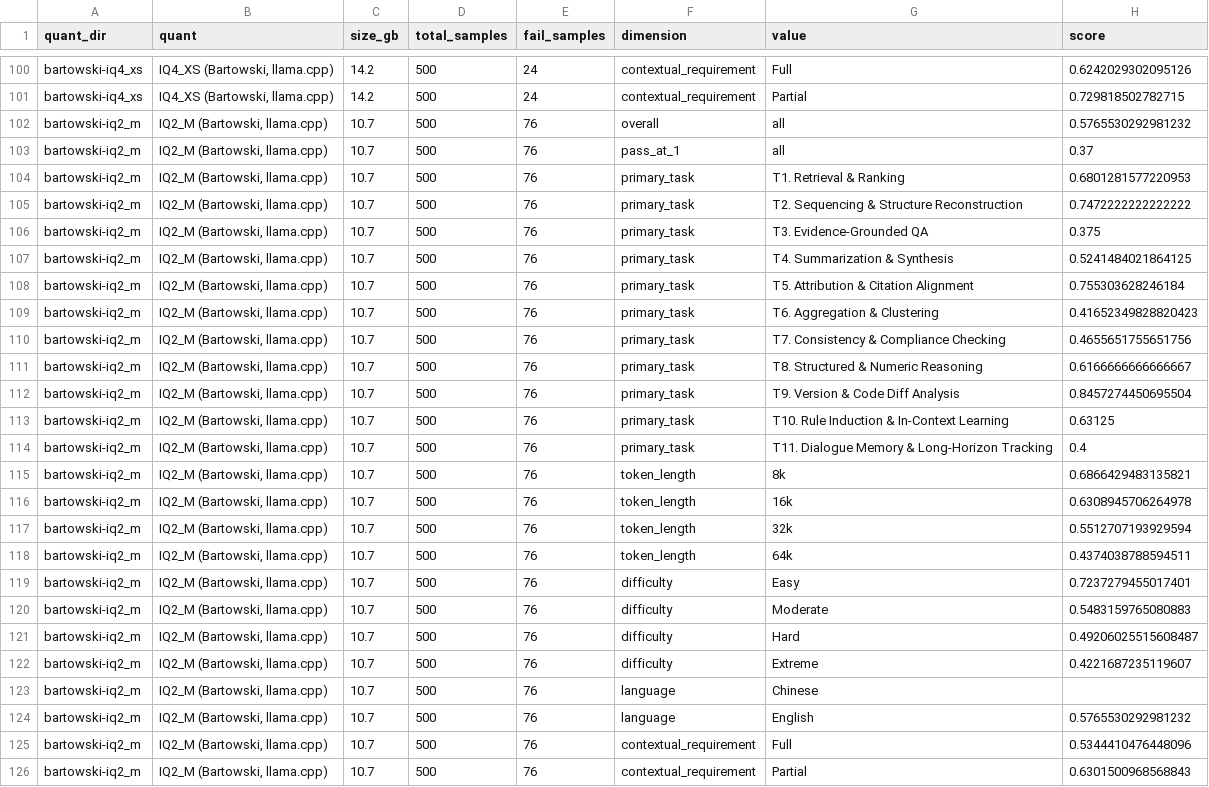
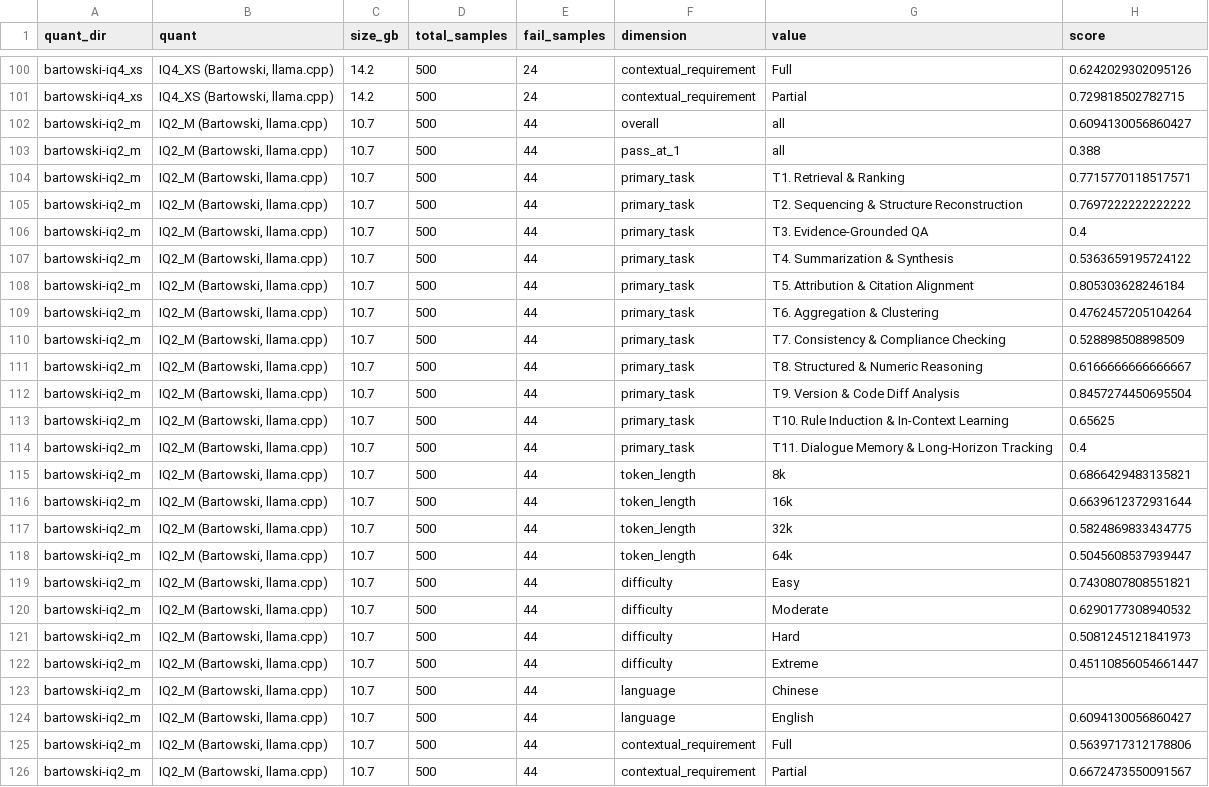
Before and after one commit to codeandcodes/gemma4-bench, a CSV file: dashboard.csv, drawn as a sheet; only a part is shown, gaps mark what is left out.

```diff
--- a/dashboard.csv
+++ b/dashboard.csv
@@ -101,26 +101,26 @@ bartowski-iq4_xs,"IQ4_XS (Bartowski, llama.cpp)",14.2,500,24,contextual_requirem
 bartowski-iq4_xs,"IQ4_XS (Bartowski, llama.cpp)",14.2,500,24,contextual_requirement,Partial,0.729818502782715
-bartowski-iq2_m,"IQ2_M (Bartowski, llama.cpp)",10.7,500,76,overall,all,0.5765530292981232
-bartowski-iq2_m,"IQ2_M (Bartowski, llama.cpp)",10.7,500,76,pass_at_1,all,0.37
-bartowski-iq2_m,"IQ2_M (Bartowski, llama.cpp)",10.7,500,76,primary_task,T1. Retrieval & Ranking,0.6801281577220953
-bartowski-iq2_m,"IQ2_M (Bartowski, llama.cpp)",10.7,500,76,primary_task,T2. Sequencing & Structure Reconstruction,0.7472222222222222
-bartowski-iq2_m,"IQ2_M (Bartowski, llama.cpp)",10.7,500,76,primary_task,T3. Evidence-Grounded QA,0.375
-bartowski-iq2_m,"IQ2_M (Bartowski, llama.cpp)",10.7,500,76,primary_task,T4. Summarization & Synthesis,0.5241484021864125
-bartowski-iq2_m,"IQ2_M (Bartowski, llama.cpp)",10.7,500,76,primary_task,T5. Attribution & Citation Alignment,0.755303628246184
-bartowski-iq2_m,"IQ2_M (Bartowski, llama.cpp)",10.7,500,76,primary_task,T6. Aggregation & Clustering,0.41652349828820423
-bartowski-iq2_m,"IQ2_M (Bartowski, llama.cpp)",10.7,500,76,primary_task,T7. Consistency & Compliance Checking,0.4655651755651756
-bartowski-iq2_m,"IQ2_M (Bartowski, llama.cpp)",10.7,500,76,primary_task,T8. Structured & Numeric Reasoning,0.6166666666666667
-bartowski-iq2_m,"IQ2_M (Bartowski, llama.cpp)",10.7,500,76,primary_task,T9. Version & Code Diff Analysis,0.8457274450695504
-bartowski-iq2_m,"IQ2_M (Bartowski, llama.cpp)",10.7,500,76,primary_task,T10. Rule Induction & In-Context Learning,0.63125
-bartowski-iq2_m,"IQ2_M (Bartowski, llama.cpp)",10.7,500,76,primary_task,T11. Dialogue Memory & Long-Horizon Tracking,0.4
-bartowski-iq2_m,"IQ2_M (Bartowski, llama.cpp)",10.7,500,76,token_length,8k,0.6866429483135821
-bartowski-iq2_m,"IQ2_M (Bartowski, llama.cpp)",10.7,500,76,token_length,16k,0.6308945706264978
-bartowski-iq2_m,"IQ2_M (Bartowski, llama.cpp)",10.7,500,76,token_length,32k,0.5512707193929594
-bartowski-iq2_m,"IQ2_M (Bartowski, llama.cpp)",10.7,500,76,token_length,64k,0.4374038788594511
-bartowski-iq2_m,"IQ2_M (Bartowski, llama.cpp)",10.7,500,76,difficulty,Easy,0.7237279455017401
-bartowski-iq2_m,"IQ2_M (Bartowski, llama.cpp)",10.7,500,76,difficulty,Moderate,0.5483159765080883
-bartowski-iq2_m,"IQ2_M (Bartowski, llama.cpp)",10.7,500,76,difficulty,Hard,0.49206025515608487
-bartowski-iq2_m,"IQ2_M (Bartowski, llama.cpp)",10.7,500,76,difficulty,Extreme,0.4221687235119607
-bartowski-iq2_m,"IQ2_M (Bartowski, llama.cpp)",10.7,500,76,language,Chinese,
-bartowski-iq2_m,"IQ2_M (Bartowski, llama.cpp)",10.7,500,76,language,English,0.5765530292981232
-bartowski-iq2_m,"IQ2_M (Bartowski, llama.cpp)",10.7,500,76,contextual_requirement,Full,0.5344410476448096
-bartowski-iq2_m,"IQ2_M (Bartowski, llama.cpp)",10.7,500,76,contextual_requirement,Partial,0.6301500968568843
+bartowski-iq2_m,"IQ2_M (Bartowski, llama.cpp)",10.7,500,44,overall,all,0.6094130056860427
+bartowski-iq2_m,"IQ2_M (Bartowski, llama.cpp)",10.7,500,44,pass_at_1,all,0.388
+bartowski-iq2_m,"IQ2_M (Bartowski, llama.cpp)",10.7,500,44,primary_task,T1. Retrieval & Ranking,0.7715770118517571
+bartowski-iq2_m,"IQ2_M (Bartowski, llama.cpp)",10.7,500,44,primary_task,T2. Sequencing & Structure Reconstruction,0.7697222222222222
+bartowski-iq2_m,"IQ2_M (Bartowski, llama.cpp)",10.7,500,44,primary_task,T3. Evidence-Grounded QA,0.4
+bartowski-iq2_m,"IQ2_M (Bartowski, llama.cpp)",10.7,500,44,primary_task,T4. Summarization & Synthesis,0.5363659195724122
+bartowski-iq2_m,"IQ2_M (Bartowski, llama.cpp)",10.7,500,44,primary_task,T5. Attribution & Citation Alignment,0.805303628246184
+bartowski-iq2_m,"IQ2_M (Bartowski, llama.cpp)",10.7,500,44,primary_task,T6. Aggregation & Clustering,0.4762457205104264
+bartowski-iq2_m,"IQ2_M (Bartowski, llama.cpp)",10.7,500,44,primary_task,T7. Consistency & Compliance Checking,0.528898508898509
+bartowski-iq2_m,"IQ2_M (Bartowski, llama.cpp)",10.7,500,44,primary_task,T8. Structured & Numeric Reasoning,0.6166666666666667
+bartowski-iq2_m,"IQ2_M (Bartowski, llama.cpp)",10.7,500,44,primary_task,T9. Version & Code Diff Analysis,0.8457274450695504
+bartowski-iq2_m,"IQ2_M (Bartowski, llama.cpp)",10.7,500,44,primary_task,T10. Rule Induction & In-Context Learning,0.65625
+bartowski-iq2_m,"IQ2_M (Bartowski, llama.cpp)",10.7,500,44,primary_task,T11. Dialogue Memory & Long-Horizon Tracking,0.4
+bartowski-iq2_m,"IQ2_M (Bartowski, llama.cpp)",10.7,500,44,token_length,8k,0.6866429483135821
+bartowski-iq2_m,"IQ2_M (Bartowski, llama.cpp)",10.7,500,44,token_length,16k,0.6639612372931644
+bartowski-iq2_m,"IQ2_M (Bartowski, llama.cpp)",10.7,500,44,token_length,32k,0.5824869833434775
+bartowski-iq2_m,"IQ2_M (Bartowski, llama.cpp)",10.7,500,44,token_length,64k,0.5045608537939447
+bartowski-iq2_m,"IQ2_M (Bartowski, llama.cpp)",10.7,500,44,difficulty,Easy,0.7430807808551821
+bartowski-iq2_m,"IQ2_M (Bartowski, llama.cpp)",10.7,500,44,difficulty,Moderate,0.6290177308940532
+bartowski-iq2_m,"IQ2_M (Bartowski, llama.cpp)",10.7,500,44,difficulty,Hard,0.5081245121841973
+bartowski-iq2_m,"IQ2_M (Bartowski, llama.cpp)",10.7,500,44,difficulty,Extreme,0.45110856054661447
+bartowski-iq2_m,"IQ2_M (Bartowski, llama.cpp)",10.7,500,44,language,Chinese,
+bartowski-iq2_m,"IQ2_M (Bartowski, llama.cpp)",10.7,500,44,language,English,0.6094130056860427
+bartowski-iq2_m,"IQ2_M (Bartowski, llama.cpp)",10.7,500,44,contextual_requirement,Full,0.5639717312178806
+bartowski-iq2_m,"IQ2_M (Bartowski, llama.cpp)",10.7,500,44,contextual_requirement,Partial,0.6672473550091567
```
Also changed, not shown: 4 other files.
